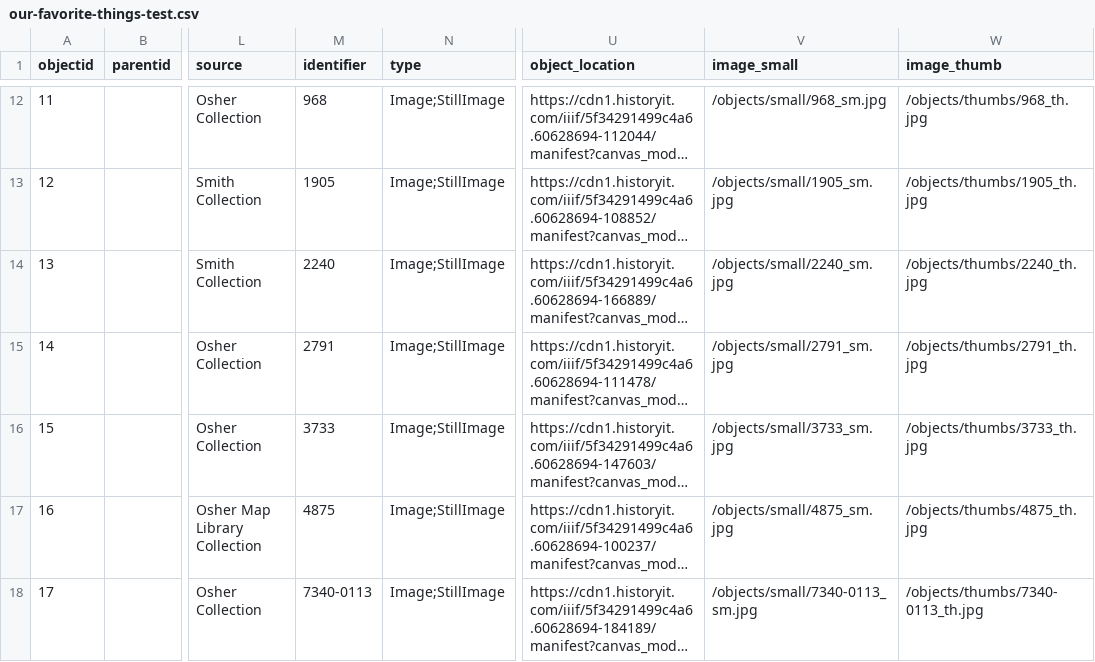
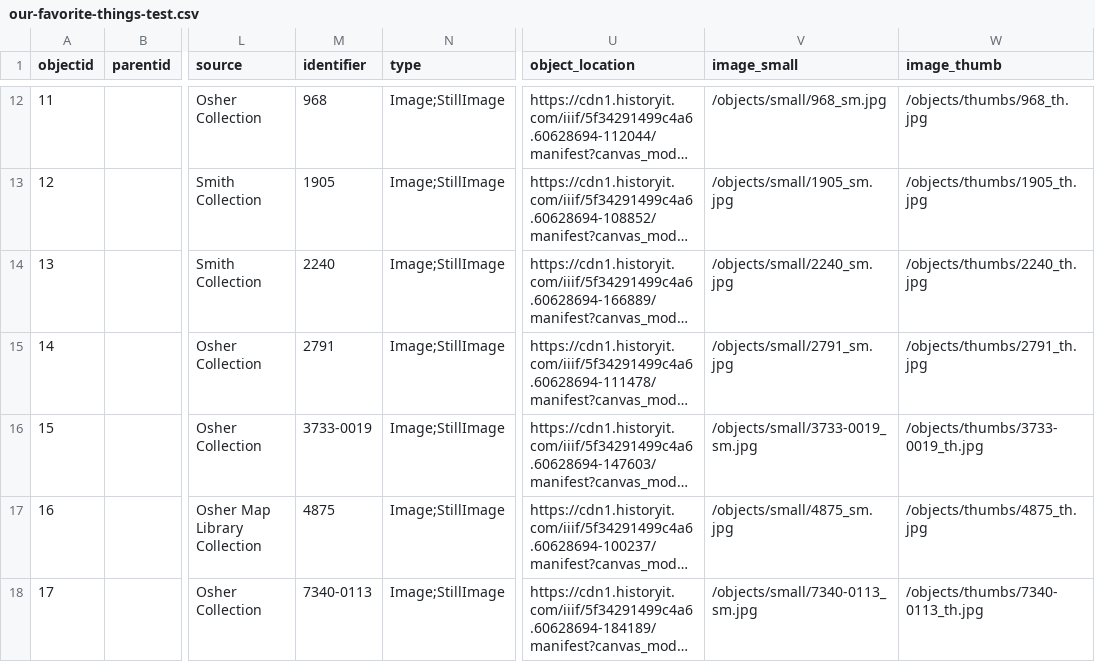
Before and after one commit to fullerpault/our-favorite-things, a CSV file: _data/our-favorite-things-test.csv, drawn as a sheet; only a part is shown, gaps mark what is left out; long unchanged cells end in …; the diff names each change by its address in the sheet, - before the commit and + after, or states it on an @@ line.

```diff
--- a/_data/our-favorite-things-test.csv
+++ b/_data/our-favorite-things-test.csv
-M16 (identifier): 3733
+M16 (identifier): 3733-0019
-V16 (image_small): /objects/small/3733_sm.jpg
+V16 (image_small): /objects/small/3733-0019_sm.jpg
-W16 (image_thumb): /objects/thumbs/3733_th.jpg
+W16 (image_thumb): /objects/thumbs/3733-0019_th.jpg
```
Also changed, not shown: 1 other file.
